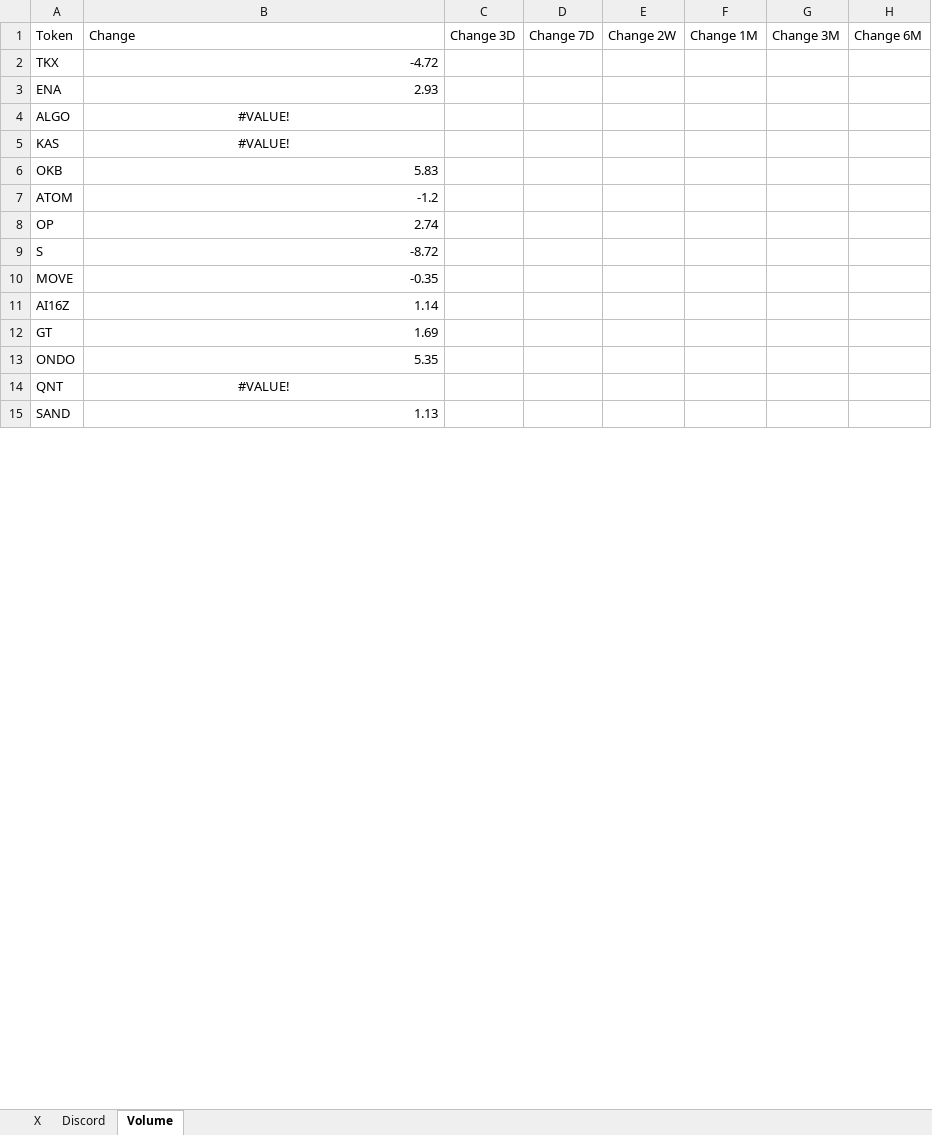
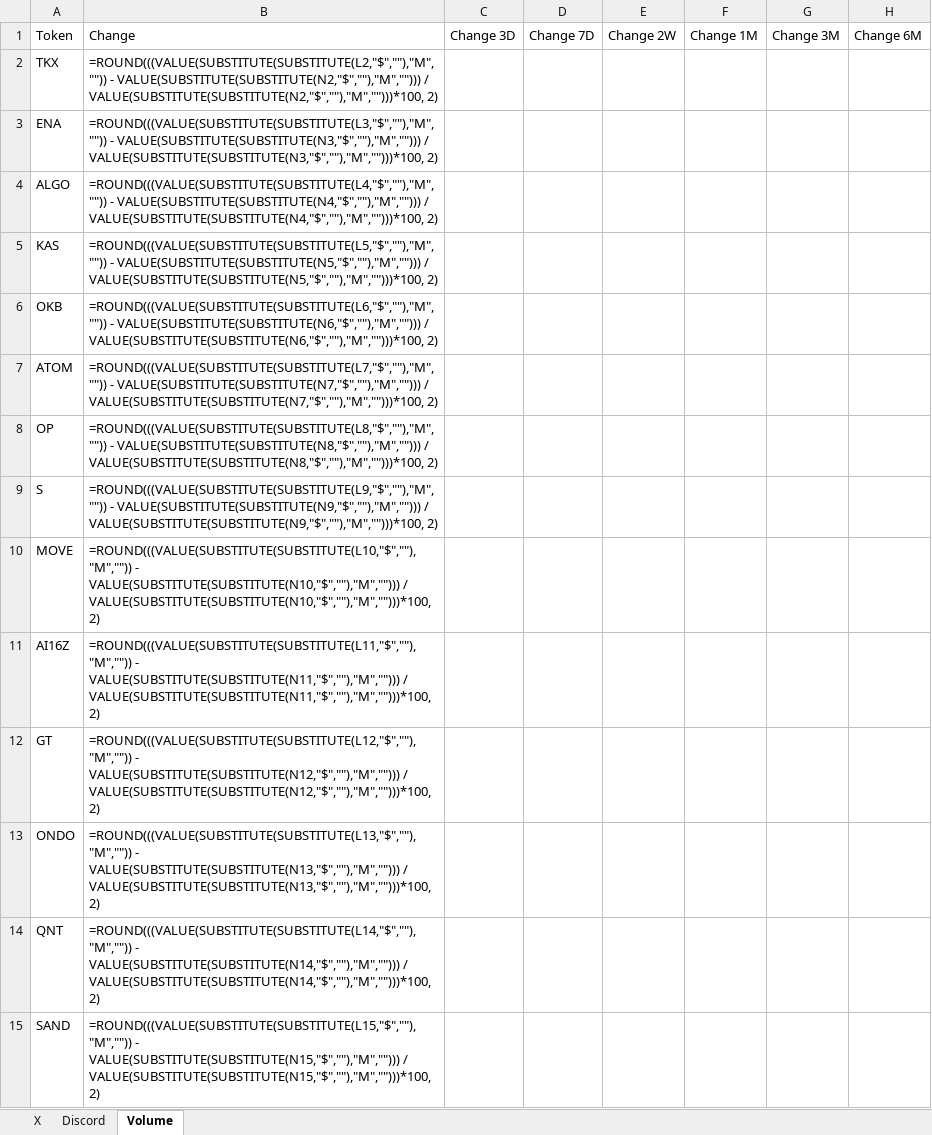
Before and after one commit to SoSilent6/SocialTracker, an Excel workbook: Social Follower Count.xlsx, sheet Volume, drawn as a sheet; only a part is shown; values as stored, in another font and other column widths than the file's, no borders; formulas without a stored value are shown as written; the diff covers the shown part only; the diff names each change by its address in the sheet, - before the commit and + after, or states it on an @@ line.

Commit message:
Update social follower count data

```diff
--- a/Social Follower Count.xlsx (sheet Volume)
+++ b/Social Follower Count.xlsx (sheet Volume)
-B2: -4.72
+B2: =ROUND(((VALUE(SUBSTITUTE(SUBSTITUTE(L2,"$",""),"M","")) - VALUE(SUBSTITUTE(SUBSTITUTE(N2,"$",""),"M",""))) / VALUE(SUBSTITUTE(SUBSTITUTE(N2,"$",""),"M","")))*100, 2)
-B3: 2.93
+B3: =ROUND(((VALUE(SUBSTITUTE(SUBSTITUTE(L3,"$",""),"M","")) - VALUE(SUBSTITUTE(SUBSTITUTE(N3,"$",""),"M",""))) / VALUE(SUBSTITUTE(SUBSTITUTE(N3,"$",""),"M","")))*100, 2)
-B4: #VALUE!
+B4: =ROUND(((VALUE(SUBSTITUTE(SUBSTITUTE(L4,"$",""),"M","")) - VALUE(SUBSTITUTE(SUBSTITUTE(N4,"$",""),"M",""))) / VALUE(SUBSTITUTE(SUBSTITUTE(N4,"$",""),"M","")))*100, 2)
-B4:B5 alignment: center
+B4:B5 alignment: left
-B5: #VALUE!
+B5: =ROUND(((VALUE(SUBSTITUTE(SUBSTITUTE(L5,"$",""),"M","")) - VALUE(SUBSTITUTE(SUBSTITUTE(N5,"$",""),"M",""))) / VALUE(SUBSTITUTE(SUBSTITUTE(N5,"$",""),"M","")))*100, 2)
-B6: 5.83
+B6: =ROUND(((VALUE(SUBSTITUTE(SUBSTITUTE(L6,"$",""),"M","")) - VALUE(SUBSTITUTE(SUBSTITUTE(N6,"$",""),"M",""))) / VALUE(SUBSTITUTE(SUBSTITUTE(N6,"$",""),"M","")))*100, 2)
-B7: -1.2
+B7: =ROUND(((VALUE(SUBSTITUTE(SUBSTITUTE(L7,"$",""),"M","")) - VALUE(SUBSTITUTE(SUBSTITUTE(N7,"$",""),"M",""))) / VALUE(SUBSTITUTE(SUBSTITUTE(N7,"$",""),"M","")))*100, 2)
-B8: 2.74
+B8: =ROUND(((VALUE(SUBSTITUTE(SUBSTITUTE(L8,"$",""),"M","")) - VALUE(SUBSTITUTE(SUBSTITUTE(N8,"$",""),"M",""))) / VALUE(SUBSTITUTE(SUBSTITUTE(N8,"$",""),"M","")))*100, 2)
-B9: -8.72
+B9: =ROUND(((VALUE(SUBSTITUTE(SUBSTITUTE(L9,"$",""),"M","")) - VALUE(SUBSTITUTE(SUBSTITUTE(N9,"$",""),"M",""))) / VALUE(SUBSTITUTE(SUBSTITUTE(N9,"$",""),"M","")))*100, 2)
-B10: -0.35
+B10: =ROUND(((VALUE(SUBSTITUTE(SUBSTITUTE(L10,"$",""),"M","")) - VALUE(SUBSTITUTE(SUBSTITUTE(N10,"$",""),"M",""))) / VALUE(SUBSTITUTE(SUBSTITUTE(N10,"$",""),"M","")))*100, 2)
-B11: 1.14
+B11: =ROUND(((VALUE(SUBSTITUTE(SUBSTITUTE(L11,"$",""),"M","")) - VALUE(SUBSTITUTE(SUBSTITUTE(N11,"$",""),"M",""))) / VALUE(SUBSTITUTE(SUBSTITUTE(N11,"$",""),"M","")))*100, 2)
-B12: 1.69
+B12: =ROUND(((VALUE(SUBSTITUTE(SUBSTITUTE(L12,"$",""),"M","")) - VALUE(SUBSTITUTE(SUBSTITUTE(N12,"$",""),"M",""))) / VALUE(SUBSTITUTE(SUBSTITUTE(N12,"$",""),"M","")))*100, 2)
-B13: 5.35
+B13: =ROUND(((VALUE(SUBSTITUTE(SUBSTITUTE(L13,"$",""),"M","")) - VALUE(SUBSTITUTE(SUBSTITUTE(N13,"$",""),"M",""))) / VALUE(SUBSTITUTE(SUBSTITUTE(N13,"$",""),"M","")))*100, 2)
-B14: #VALUE!
+B14: =ROUND(((VALUE(SUBSTITUTE(SUBSTITUTE(L14,"$",""),"M","")) - VALUE(SUBSTITUTE(SUBSTITUTE(N14,"$",""),"M",""))) / VALUE(SUBSTITUTE(SUBSTITUTE(N14,"$",""),"M","")))*100, 2)
-B14 alignment: center
+B14 alignment: left
-B15: 1.13
+B15: =ROUND(((VALUE(SUBSTITUTE(SUBSTITUTE(L15,"$",""),"M","")) - VALUE(SUBSTITUTE(SUBSTITUTE(N15,"$",""),"M",""))) / VALUE(SUBSTITUTE(SUBSTITUTE(N15,"$",""),"M","")))*100, 2)
```
Also changed, not shown: 34 edited cells and cell formats elsewhere in this sheet, sheet Discord, sheet X.
